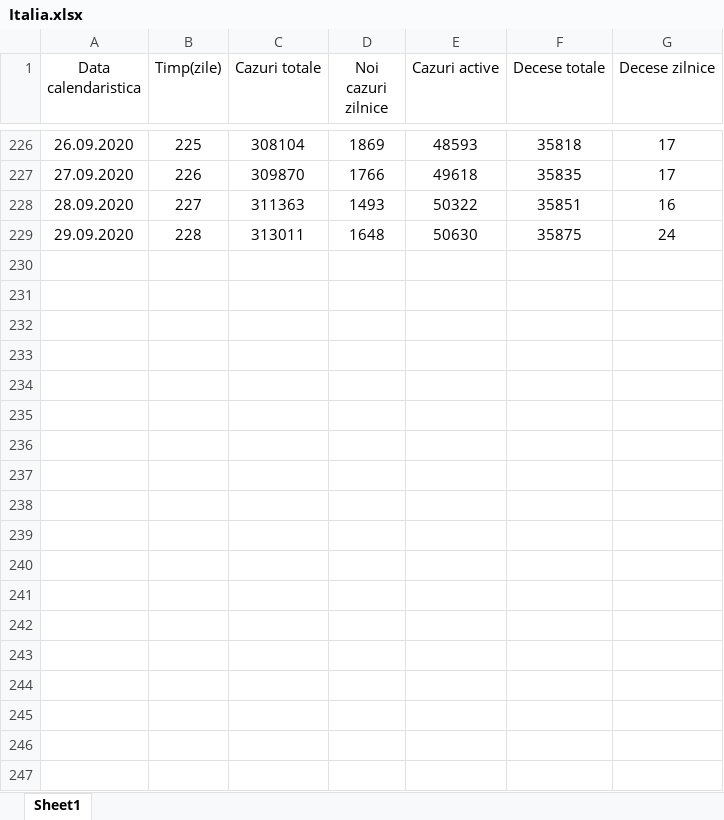
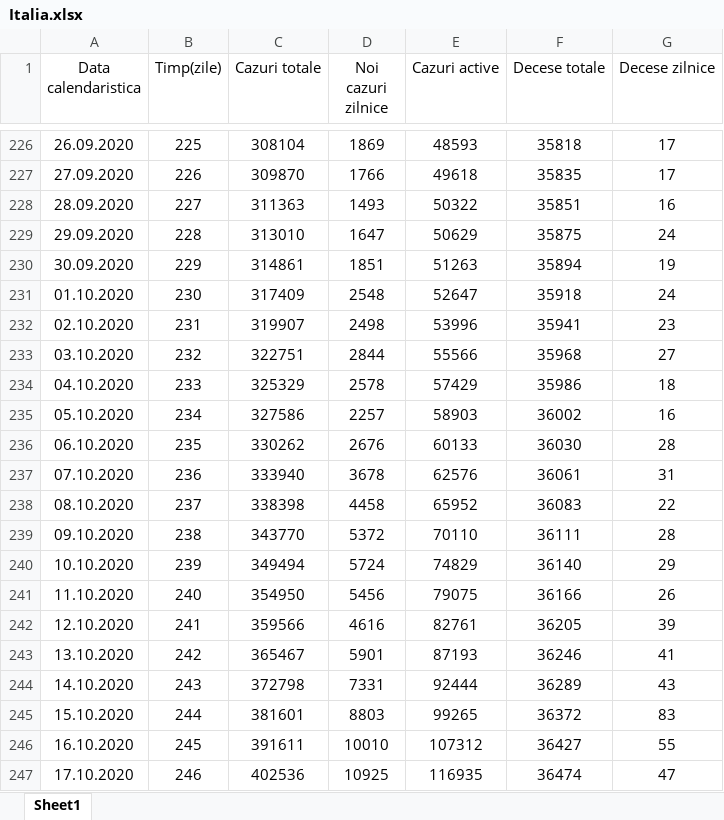
Before and after one commit to nor24o/Practica_covid19_UTCN, an Excel workbook: Database/Cornestean/Italia.xlsx, sheet Sheet1, drawn as a sheet; only a part is shown, gaps mark what is left out; values as stored, in another font and other column widths than the file's, no borders; the diff covers the shown part only; the diff names each change by its address in the sheet, - before the commit and + after, or states it on an @@ line.

```diff
--- a/Database/Cornestean/Italia.xlsx (sheet Sheet1)
+++ b/Database/Cornestean/Italia.xlsx (sheet Sheet1)
-C229 (Cazuri totale): 313011
+C229 (Cazuri totale): 313010
-D229 (Noi cazuri zilnice): 1648
+D229 (Noi cazuri zilnice): 1647
-E229 (Cazuri active): 50630
+E229 (Cazuri active): 50629
+row 230: 30.09.2020 | 229 | 314861 | 1851 | 51263 | 35894 | 19
+row 231: 01.10.2020 | 230 | 317409 | 2548 | 52647 | 35918 | 24
+row 232: 02.10.2020 | 231 | 319907 | 2498 | 53996 | 35941 | 23
+row 233: 03.10.2020 | 232 | 322751 | 2844 | 55566 | 35968 | 27
+row 234: 04.10.2020 | 233 | 325329 | 2578 | 57429 | 35986 | 18
+row 235: 05.10.2020 | 234 | 327586 | 2257 | 58903 | 36002 | 16
+row 236: 06.10.2020 | 235 | 330262 | 2676 | 60133 | 36030 | 28
+row 237: 07.10.2020 | 236 | 333940 | 3678 | 62576 | 36061 | 31
+row 238: 08.10.2020 | 237 | 338398 | 4458 | 65952 | 36083 | 22
+row 239: 09.10.2020 | 238 | 343770 | 5372 | 70110 | 36111 | 28
+row 240: 10.10.2020 | 239 | 349494 | 5724 | 74829 | 36140 | 29
+row 241: 11.10.2020 | 240 | 354950 | 5456 | 79075 | 36166 | 26
+row 242: 12.10.2020 | 241 | 359566 | 4616 | 82761 | 36205 | 39
+row 243: 13.10.2020 | 242 | 365467 | 5901 | 87193 | 36246 | 41
+row 244: 14.10.2020 | 243 | 372798 | 7331 | 92444 | 36289 | 43
+row 245: 15.10.2020 | 244 | 381601 | 8803 | 99265 | 36372 | 83
+row 246: 16.10.2020 | 245 | 391611 | 10010 | 107312 | 36427 | 55
+row 247: 17.10.2020 | 246 | 402536 | 10925 | 116935 | 36474 | 47
```
Also changed, not shown: 15 added rows elsewhere in this sheet, Database/Cornestean/Spania.xlsx, Database/Cornestean/Uk.xlsx.
